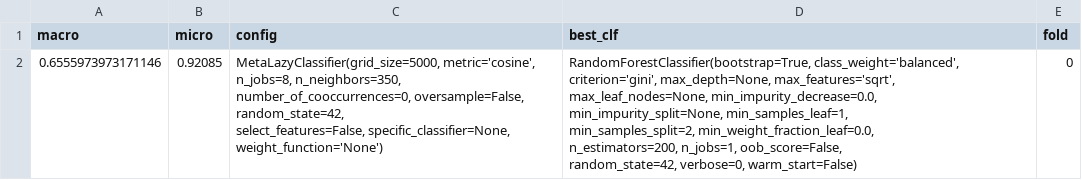
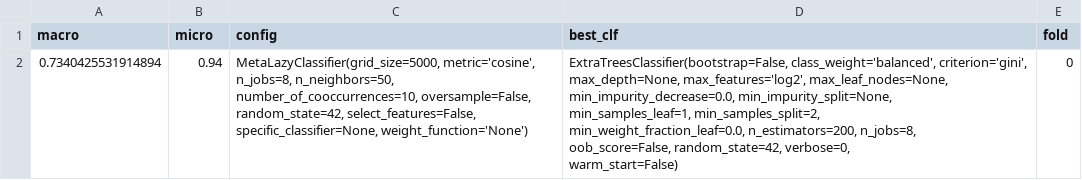
Before and after one commit to claudiovaliense/metalazy, a CSV file: metalazy/experiments/results/result_tunning_time.csv, drawn as a sheet.

Commit message:
dataset_sample

```diff
--- a/metalazy/experiments/results/result_tunning_time.csv
+++ b/metalazy/experiments/results/result_tunning_time.csv
@@ -1,11 +1,11 @@
 macro,micro,config,best_clf,fold
-0.6555973973171146,0.92085,"MetaLazyClassifier(grid_size=5000, metric='cosine', n_jobs=8, n_neighbors=350,
-                   number_of_cooccurrences=0, oversample=False, random_state=42,
-                   select_features=False, specific_classifier=None,
-                   weight_function='None')","RandomForestClassifier(bootstrap=True, class_weight='balanced',
-                       criterion='gini', max_depth=None, max_features='sqrt',
-                       max_leaf_nodes=None, min_impurity_decrease=0.0,
-                       min_impurity_split=None, min_samples_leaf=1,
-                       min_samples_split=2, min_weight_fraction_leaf=0.0,
-                       n_estimators=200, n_jobs=1, oob_score=False,
-                       random_state=42, verbose=0, warm_start=False)",0
+0.7340425531914894,0.94,"MetaLazyClassifier(grid_size=5000, metric='cosine', n_jobs=8, n_neighbors=50,
+                   number_of_cooccurrences=10, oversample=False,
+                   random_state=42, select_features=False,
+                   specific_classifier=None, weight_function='None')","ExtraTreesClassifier(bootstrap=False, class_weight='balanced', criterion='gini',
+                     max_depth=None, max_features='log2', max_leaf_nodes=None,
+                     min_impurity_decrease=0.0, min_impurity_split=None,
+                     min_samples_leaf=1, min_samples_split=2,
+                     min_weight_fraction_leaf=0.0, n_estimators=200, n_jobs=8,
+                     oob_score=False, random_state=42, verbose=0,
+                     warm_start=False)",0
```
Also changed, not shown: 4 other files.
